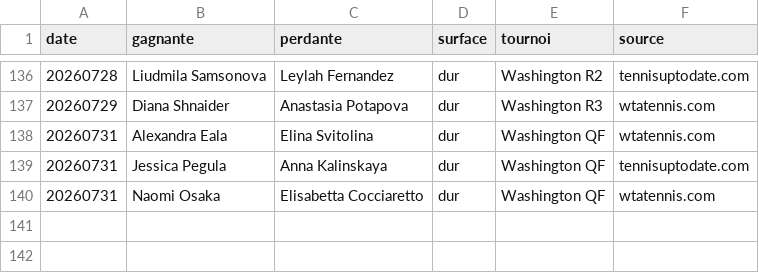
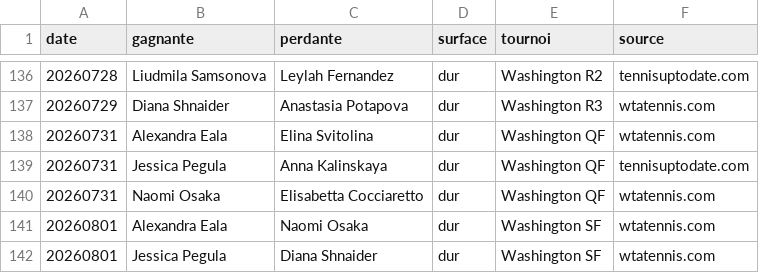
Before and after one commit to lilian93000/Pok-mon-, a CSV file: paris-sportifs/donnees/resultats_recents.csv, drawn as a sheet; only a part is shown, gaps mark what is left out.

```diff
--- a/paris-sportifs/donnees/resultats_recents.csv
+++ b/paris-sportifs/donnees/resultats_recents.csv
@@ -140 +140,3 @@ date,gagnante,perdante,surface,tournoi,source
 20260731,Naomi Osaka,Elisabetta Cocciaretto,dur,Washington QF,wtatennis.com
+20260801,Alexandra Eala,Naomi Osaka,dur,Washington SF,wtatennis.com
+20260801,Jessica Pegula,Diana Shnaider,dur,Washington SF,wtatennis.com
```
Also changed, not shown: 1 other file.
